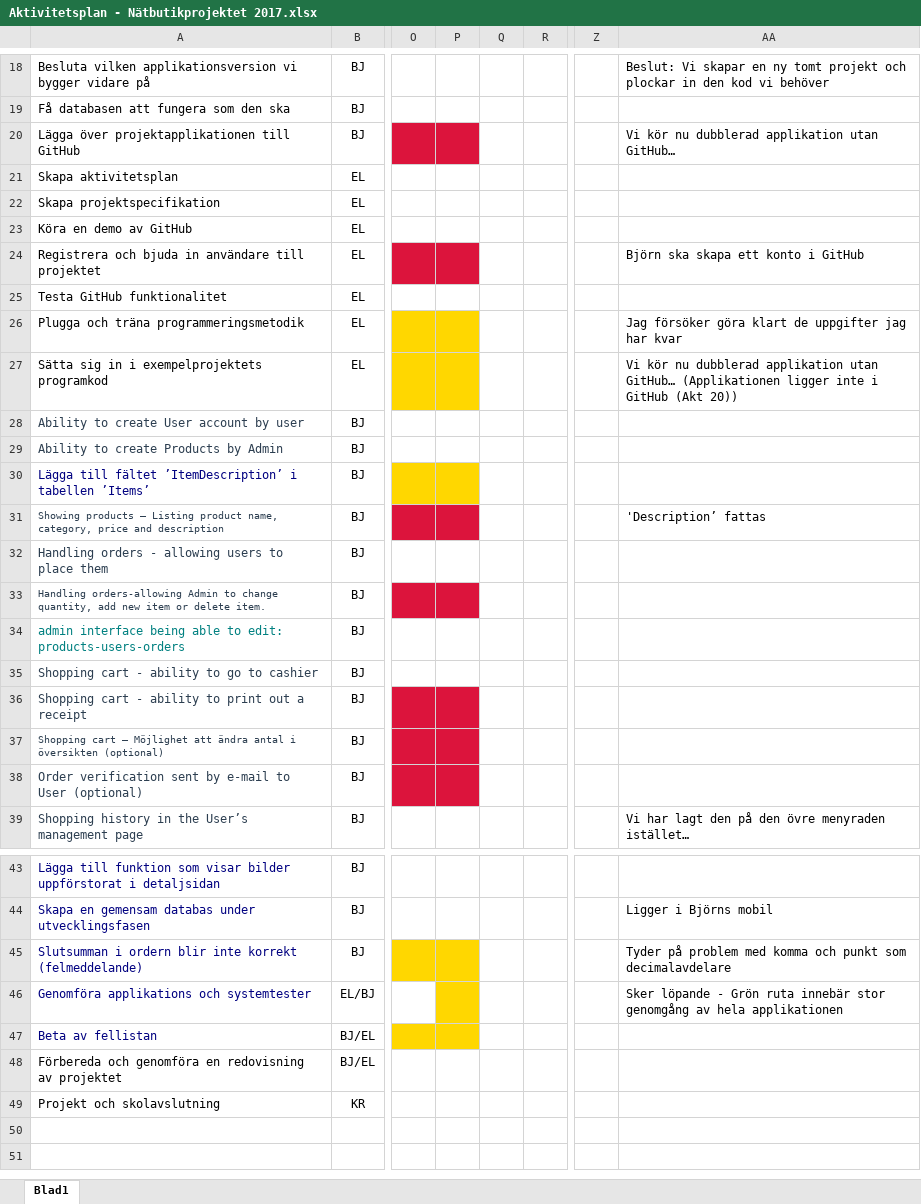
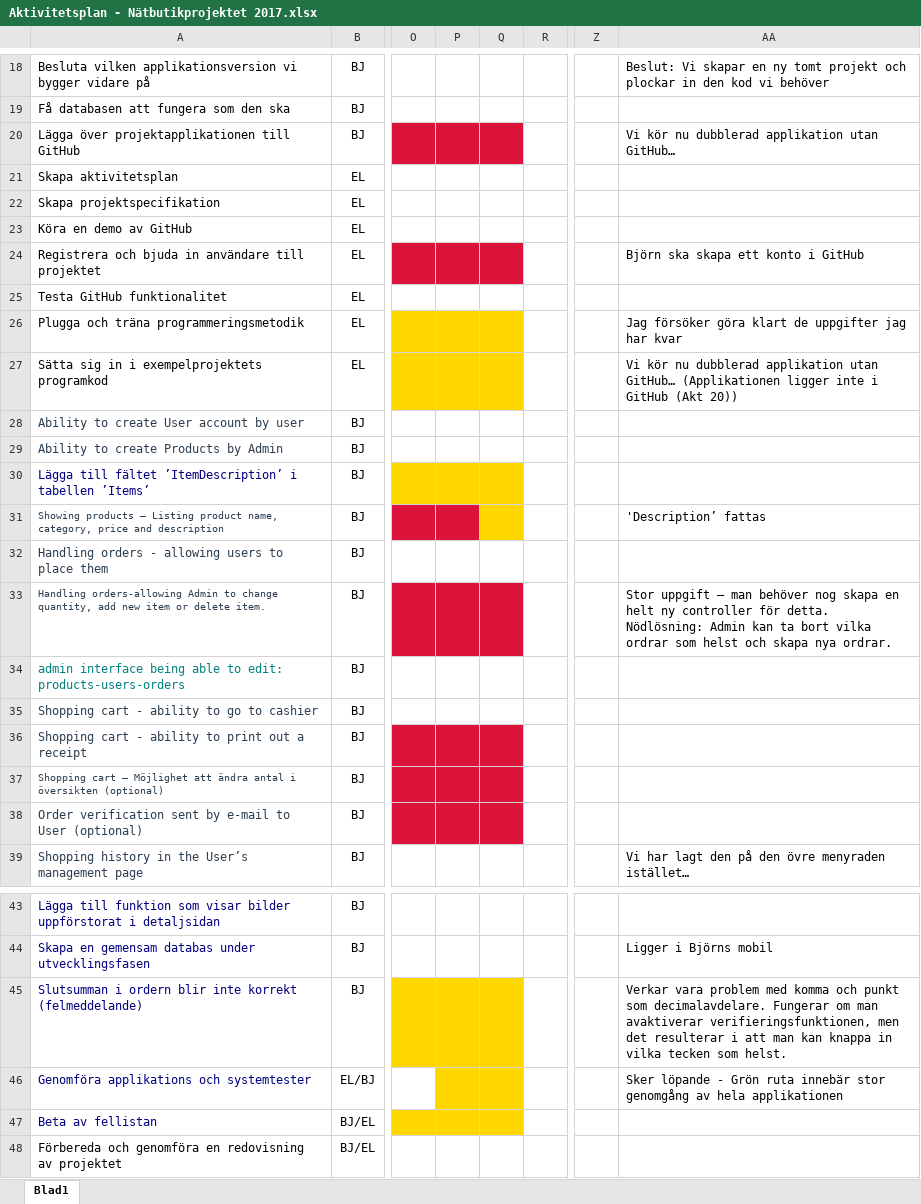
Before and after one commit to eButiken-Lexicon-2017/Butiksprojektet, an Excel workbook: Aktivitetsplan - Nätbutikprojektet 2017.xlsx, sheet Blad1, drawn as a sheet; only a part is shown, gaps mark what is left out; the shorter side is filled out with more unchanged rows; values as stored, in another font and other column widths than the file's, no borders; the diff names each change by its address in the sheet, - before the commit and + after, or states it on an @@ line.

Commit message:
Aktivitetsplanen Måndag 2/10-17

```diff
--- a/Aktivitetsplan - Nätbutikprojektet 2017.xlsx (sheet Blad1)
+++ b/Aktivitetsplan - Nätbutikprojektet 2017.xlsx (sheet Blad1)
-Q20 fill: none
+Q20 fill: #DC143C
-Q24 fill: none
+Q24 fill: #DC143C
-Q26:Q27 fill: none
+Q26:Q27 fill: #FFD700
-Q30:Q31 fill: none
+Q30:Q31 fill: #FFD700
-Q33 fill: none
+Q33 fill: #DC143C
-AA33: (empty)
+AA33: Stor uppgift – man behöver nog skapa en helt ny controller för detta. Nödlösning: Admin kan ta bort vilka ordrar som helst och skapa nya ordrar.
-Q36:Q38 fill: none
+Q36:Q38 fill: #DC143C
-Q45:Q47 fill: none
+Q45:Q47 fill: #FFD700
-AA45: Tyder på problem med komma och punkt som decimalavdelare
+AA45: Verkar vara problem med komma och punkt som decimalavdelare. Fungerar om man avaktiverar verifieringsfunktionen, men det resulterar i att man kan knappa in vilka tecken som helst.
```
